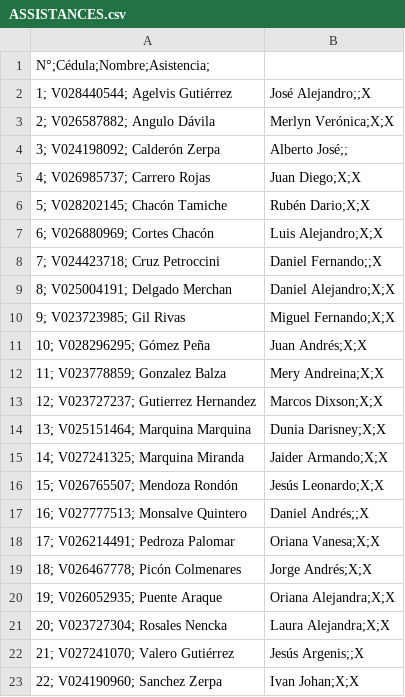
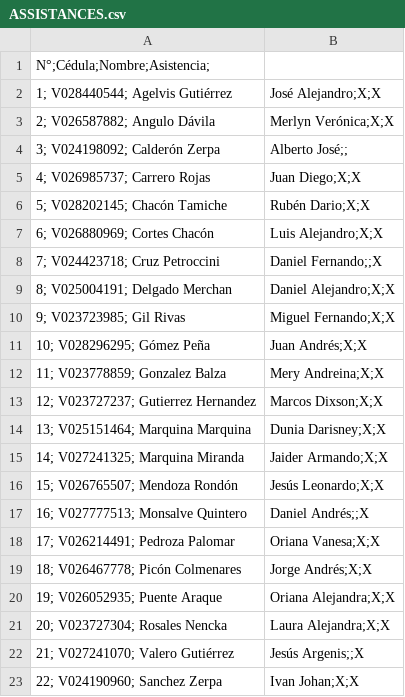
Before and after one commit to juliolugo96/computer_architecture, a CSV file: EVALUATION/ASSISTANCES.csv, drawn as a sheet.

Commit message:
something fixed

```diff
--- a/EVALUATION/ASSISTANCES.csv
+++ b/EVALUATION/ASSISTANCES.csv
@@ -1,3 +1,3 @@
 N°;Cédula;Nombre;Asistencia;
-1; V028440544; Agelvis Gutiérrez , José Alejandro;;X
+1; V028440544; Agelvis Gutiérrez , José Alejandro;X;X
 2; V026587882; Angulo Dávila , Merlyn Verónica;X;X
```
